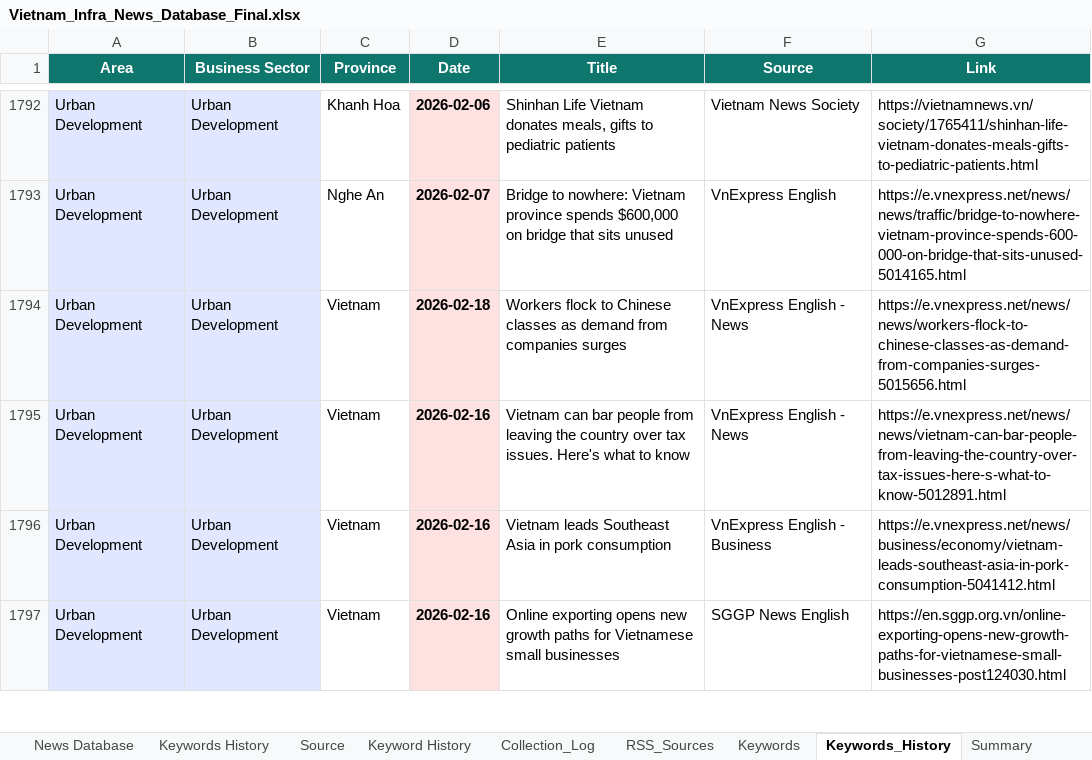
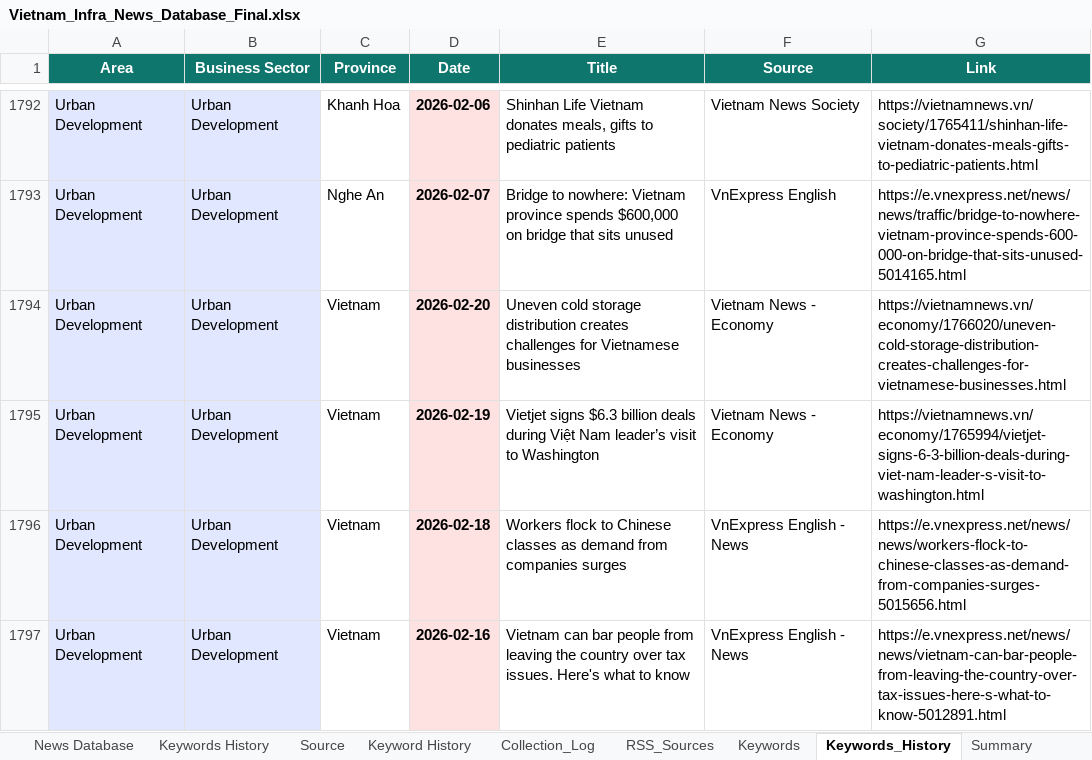
Before and after one commit to hms4792/vietnam-infra-news, an Excel workbook: data/database/Vietnam_Infra_News_Database_Final.xlsx, sheet Keywords_History, drawn as a sheet; only a part is shown, gaps mark what is left out; the shorter side is filled out with more unchanged rows; values as stored, in another font and other column widths than the file's, no borders; the diff names each change by its address in the sheet, - before the commit and + after, or states it on an @@ line.

```diff
--- a/data/database/Vietnam_Infra_News_Database_Final.xlsx (sheet Keywords_History)
+++ b/data/database/Vietnam_Infra_News_Database_Final.xlsx (sheet Keywords_History)
+row 1794: Urban Development | Urban Development | Vietnam | 2026-02-20 | Uneven cold storage distribution creates challenges for Vietnamese businesses | Vietnam News - Economy | https://vietnamnews.vn/economy/1766020/uneven-cold-storage-distribution-creates-challenges-for-vietnamese-businesses.html
+row 1795: Urban Development | Urban Development | Vietnam | 2026-02-19 | Vietjet signs $6.3 billion deals during Việt Nam leader’s visit to Washington | Vietnam News - Economy | https://vietnamnews.vn/economy/1765994/vietjet-signs-6-3-billion-deals-during-viet-nam-leader-s-visit-to-washington.html
```
Also changed, not shown: sheet RSS_Sources, sheet News Database, sheet Collection_Log, sheet Summary.
